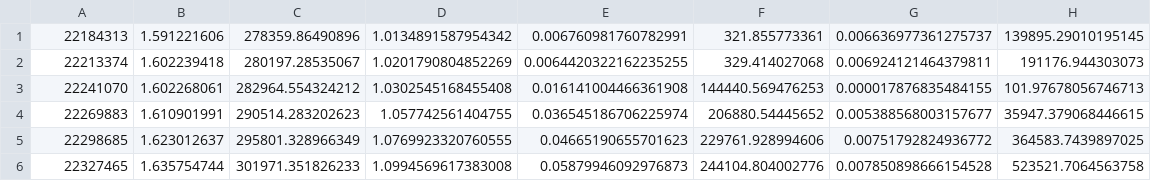
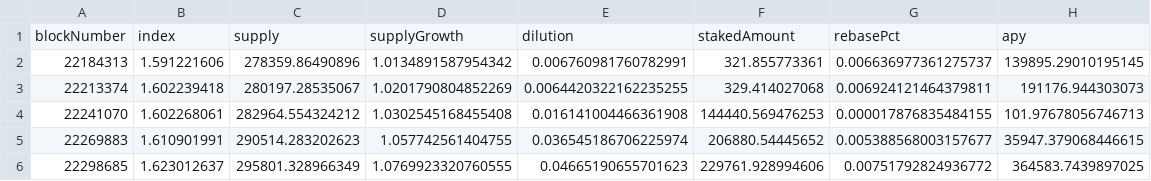
Before and after one commit to 0xkavouri/spoonfed, a CSV file: data/hector.csv, drawn as a sheet; only a part is shown; the shorter side is filled out with more unchanged rows.

Commit message:
Add headers to data files

```diff
--- a/data/hector.csv
+++ b/data/hector.csv
@@ -1 +1,2 @@
+blockNumber,index,supply,supplyGrowth,dilution,stakedAmount,rebasePct,apy
 22184313,1.591221606,278359.86490896,1.0134891587954342,0.006760981760782991,321.855773361,0.006636977361275737,139895.29010195145
```
Also changed, not shown: data/snowbank.csv, data/spartacus.csv, 1 other file.
